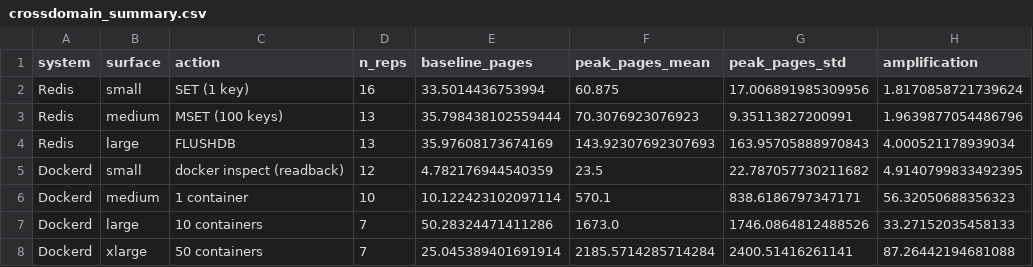
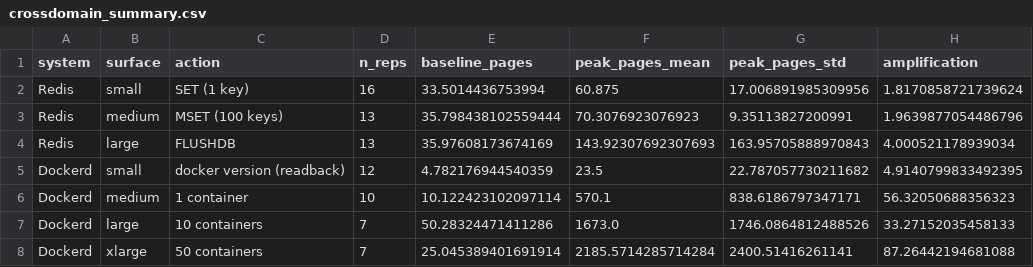
Before and after one commit to FALLCWB/ripples-data, a CSV file: data/processed/crossdomain_summary.csv, drawn as a sheet.

Commit message:
Artifact corrections: remove the persistence comparator that contained the action, space anchors by 2w, add the lag profile and the cascade-present signature with the OvS no-action control, disclose the unpopulated Redis keyspace, relabel the Dockerd readback to the command that runs, repair run_remaining.sh, guard non-redistributed corpora, reproduction tiers in the README

```diff
--- a/data/processed/crossdomain_summary.csv
+++ b/data/processed/crossdomain_summary.csv
@@ -4,3 +4,3 @@ Redis,medium,MSET (100 keys),13,35.798438102559444,70.3076923076923,9.3511382720
 Redis,large,FLUSHDB,13,35.97608173674169,143.92307692307693,163.95705888970843,4.000521178939034
-Dockerd,small,docker inspect (readback),12,4.782176944540359,23.5,22.787057730211682,4.9140799833492395
+Dockerd,small,docker version (readback),12,4.782176944540359,23.5,22.787057730211682,4.9140799833492395
 Dockerd,medium,1 container,10,10.122423102097114,570.1,838.6186797347171,56.32050688356323
```
Also changed, not shown: 14 other files.
